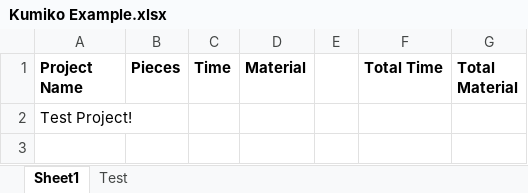
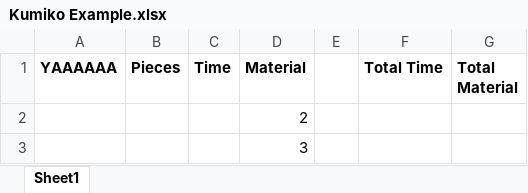
Before and after one commit to aklug59/Kumiko-Machine, an Excel workbook: Excel Sheets/Kumiko Example.xlsx, sheet Sheet1, drawn as a sheet; values as stored, in another font and other column widths than the file's, no borders; removed rows and columns are numbered as before the commit, all else as after; the diff names each change by its address in the sheet, - before the commit and + after, or states it on an @@ line.

Commit message:
Fixed FileWrite class so that it now writes data to the same sheet in excel. Added logic to keep track of the current blank cell number so each piece is saved in a new row. Greatly simplified FileReader class by changing position of project name in excel file.

```diff
--- a/Excel Sheets/Kumiko Example.xlsx (sheet Sheet1)
+++ b/Excel Sheets/Kumiko Example.xlsx (sheet Sheet1)
-sheet tab: Test
-A1: Project Name
+A1: YAAAAAA
-row 2: Test Project!
+row 2:  |  |  | 2
+row 3:  |  |  | 3
```
Also changed, not shown: 3 other files.
